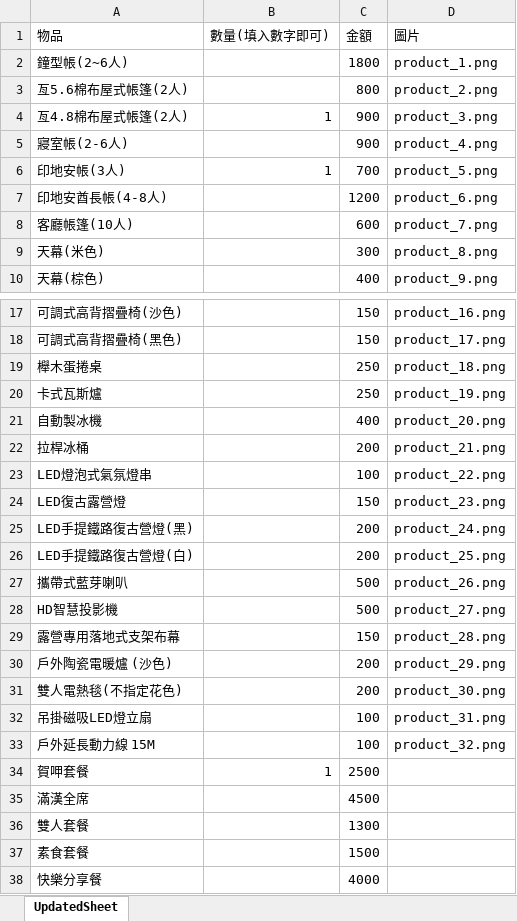
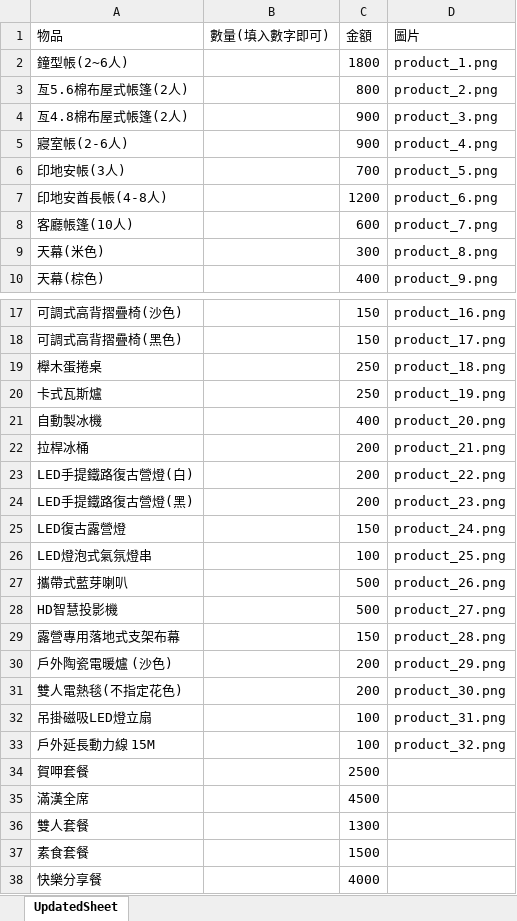
Before and after one commit to ae8650434/Howtolu, an Excel workbook: public/excel/UpdatedHowTo露.xlsx, sheet UpdatedSheet, drawn as a sheet; only a part is shown, gaps mark what is left out; values as stored, in another font and other column widths than the file's, no borders; removed rows and columns are numbered as before the commit, all else as after; the diff names each change by its address in the sheet, - before the commit and + after, or states it on an @@ line.

```diff
--- a/public/excel/UpdatedHowTo露.xlsx (sheet UpdatedSheet)
+++ b/public/excel/UpdatedHowTo露.xlsx (sheet UpdatedSheet)
-B4 (數量(填入數字即可)): 1
+B4 (數量(填入數字即可)): (empty)
-B6 (數量(填入數字即可)): 1
+B6 (數量(填入數字即可)): (empty)
-row 23: LED燈泡式氣氛燈串 |  | 100 | product_22.png
-row 24: LED復古露營燈 |  | 150 | product_23.png
-row 25: LED手提鐵路復古營燈(黑) |  | 200 | product_24.png
-D23 (圖片): product_25.png
+D23 (圖片): product_22.png
+row 24: LED手提鐵路復古營燈(黑) |  | 200 | product_23.png
+row 25: LED復古露營燈 |  | 150 | product_24.png
+row 26: LED燈泡式氣氛燈串 |  | 100 | product_25.png
-B34 (數量(填入數字即可)): 1
+B34 (數量(填入數字即可)): (empty)
```
Also changed, not shown: 2 other files.
